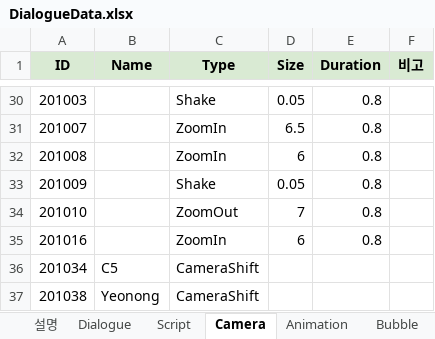
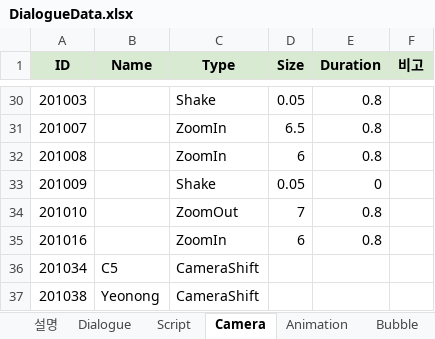
Before and after one commit to Team-Cocoon/Nine-Reincarnation, an Excel workbook: NineReincarnation/Assets/08. Scripts/03. Data/DialogueData.xlsx, sheet Camera, drawn as a sheet; only a part is shown, gaps mark what is left out; values as stored, in another font and other column widths than the file's, no borders; charts and pictures not drawn; the diff names each change by its address in the sheet, - before the commit and + after, or states it on an @@ line.

```diff
--- a/NineReincarnation/Assets/08. Scripts/03. Data/DialogueData.xlsx (sheet Camera)
+++ b/NineReincarnation/Assets/08. Scripts/03. Data/DialogueData.xlsx (sheet Camera)
-E33 (Duration): 0.8
+E33 (Duration): 0
```
Also changed, not shown: sheet 통합, charts or pictures, 2 other files.
